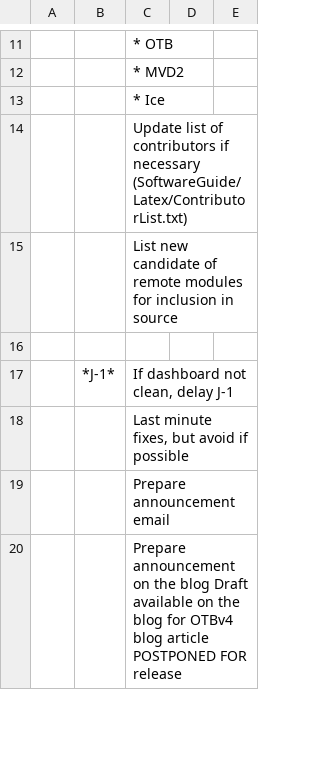
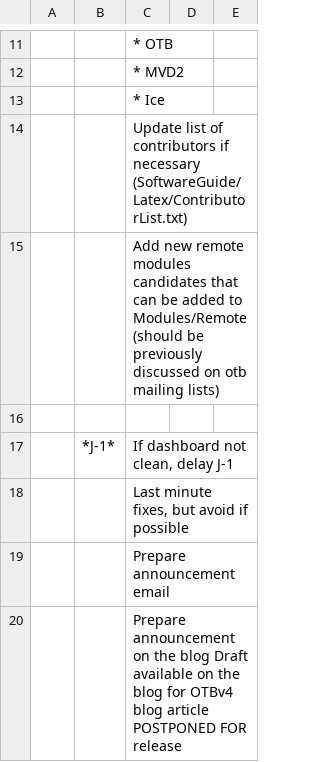
Before and after one commit to orfeotoolbox/OTB-DevUtils, a CSV file: Scripts/release_sprint_template.csv, drawn as a sheet; only a part is shown, gaps mark what is left out.

Commit message:
ENH: add listing of remote modules to release process

```diff
--- a/Scripts/release_sprint_template.csv
+++ b/Scripts/release_sprint_template.csv
@@ -14,3 +14,3 @@
 ,,Update list of contributors if necessary (SoftwareGuide/Latex/ContributorList.txt) ,,
-,,List new candidate of remote modules for inclusion in source ,,
+,,Add new remote modules candidates that can be added to Modules/Remote (should be previously discussed on otb mailing lists) ,,
 ,,,,
```
